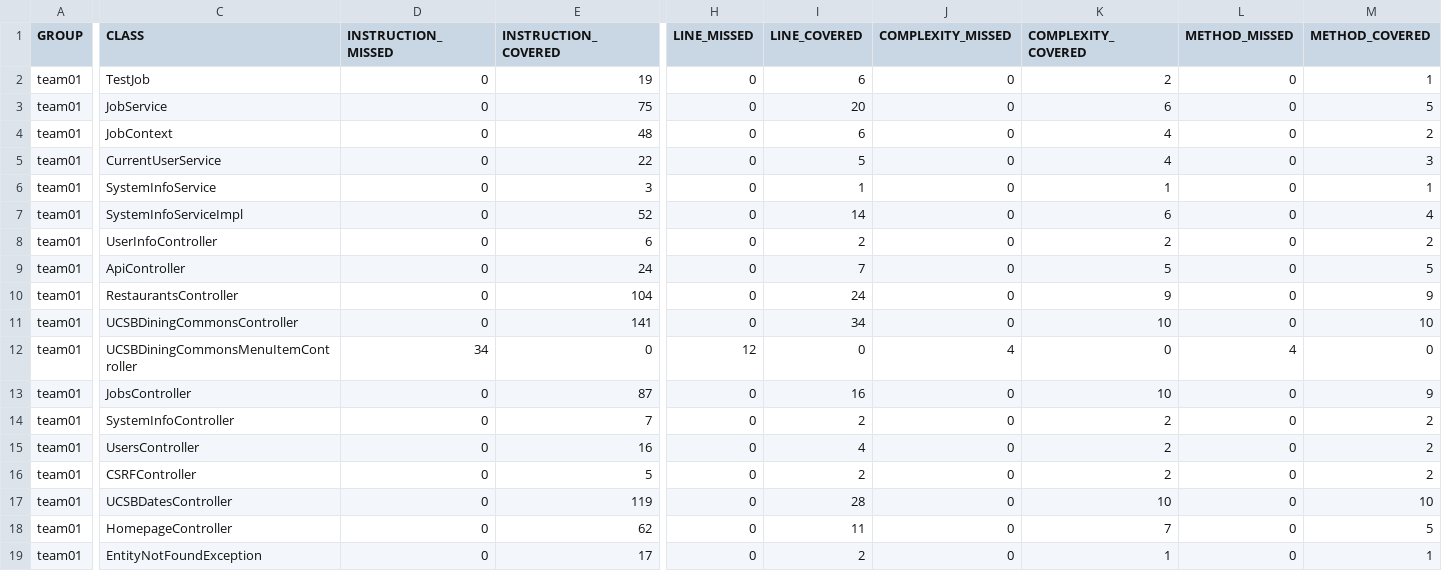
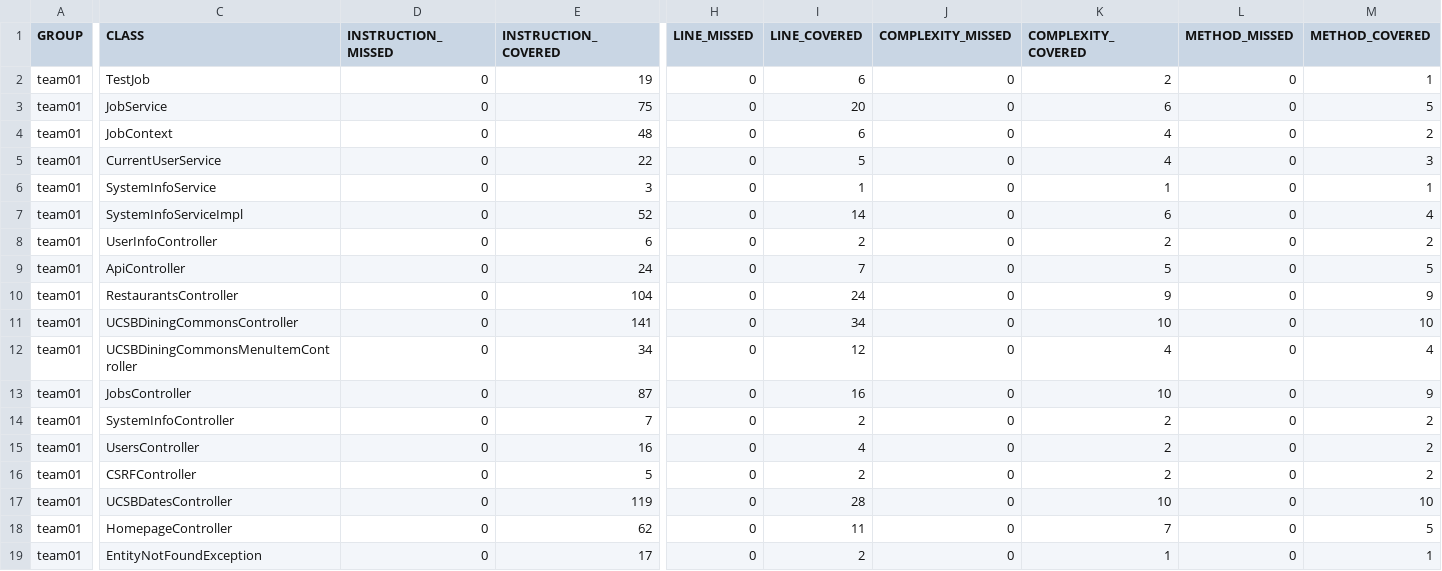
Before and after one commit to ucsb-cs156-f25/team01-f25-02, a CSV file: prs/47/jacoco/jacoco.csv, drawn as a sheet; only a part is shown, gaps mark what is left out; the diff names each change by its address in the sheet, - before the commit and + after, or states it on an @@ line.

```diff
--- a/prs/47/jacoco/jacoco.csv
+++ b/prs/47/jacoco/jacoco.csv
-D12 (INSTRUCTION_MISSED): 34
+D12 (INSTRUCTION_MISSED): 0
-E12 (INSTRUCTION_COVERED): 0
+E12 (INSTRUCTION_COVERED): 34
-H12 (LINE_MISSED): 12
+H12 (LINE_MISSED): 0
-I12 (LINE_COVERED): 0
+I12 (LINE_COVERED): 12
-J12 (COMPLEXITY_MISSED): 4
+J12 (COMPLEXITY_MISSED): 0
-K12 (COMPLEXITY_COVERED): 0
+K12 (COMPLEXITY_COVERED): 4
-L12 (METHOD_MISSED): 4
+L12 (METHOD_MISSED): 0
-M12 (METHOD_COVERED): 0
+M12 (METHOD_COVERED): 4
```
Also changed, not shown: 7 other files.
